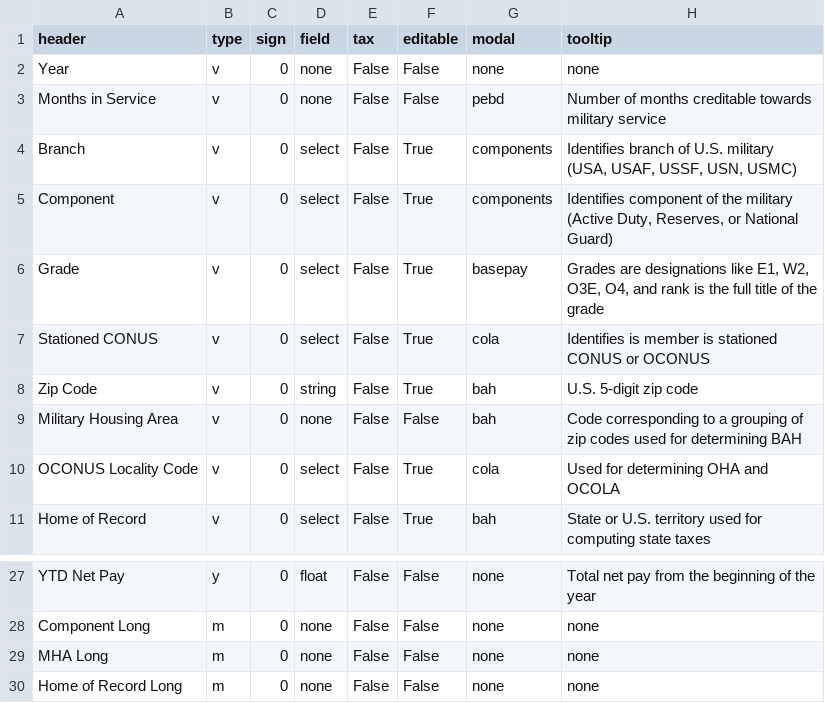
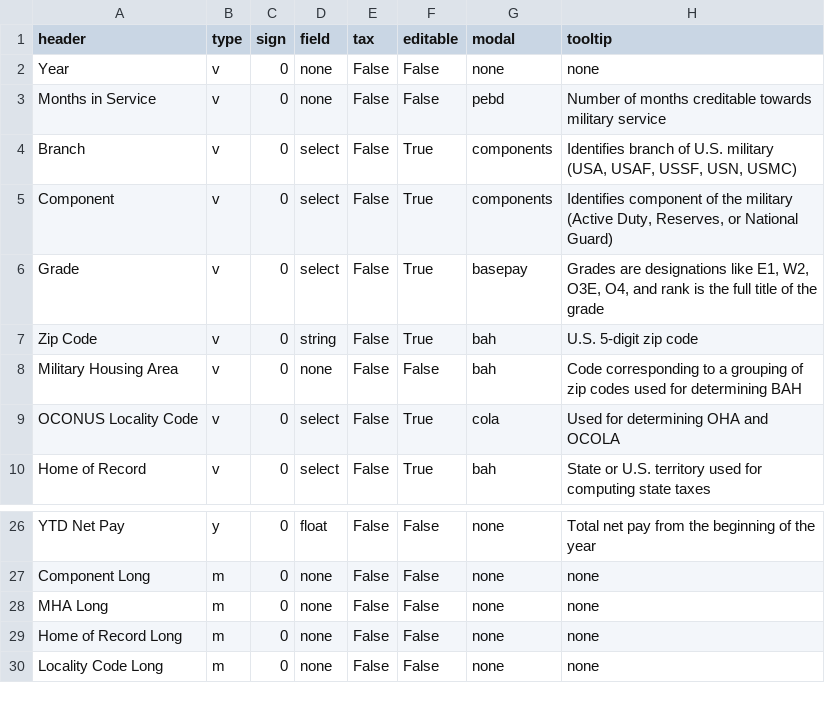
Before and after one commit to west757/PayLES, a CSV file: app/static/csv/params_template.csv, drawn as a sheet; only a part is shown, gaps mark what is left out.

```diff
--- a/app/static/csv/params_template.csv
+++ b/app/static/csv/params_template.csv
@@ -6,3 +6,2 @@ Component,v,0,select,False,True,components,"Identifies component of the military
 Grade,v,0,select,False,True,basepay,"Grades are designations like E1, W2, O3E, O4, and rank is the full title of the grade"
-Stationed CONUS,v,0,select,False,True,cola,Identifies is member is stationed CONUS or OCONUS
 Zip Code,v,0,string,False,True,bah,U.S. 5-digit zip code
@@ -30 +29,2 @@ MHA Long,m,0,none,False,False,none,none
 Home of Record Long,m,0,none,False,False,none,none
+Locality Code Long,m,0,none,False,False,none,none
```
Also changed, not shown: 4 other files.
